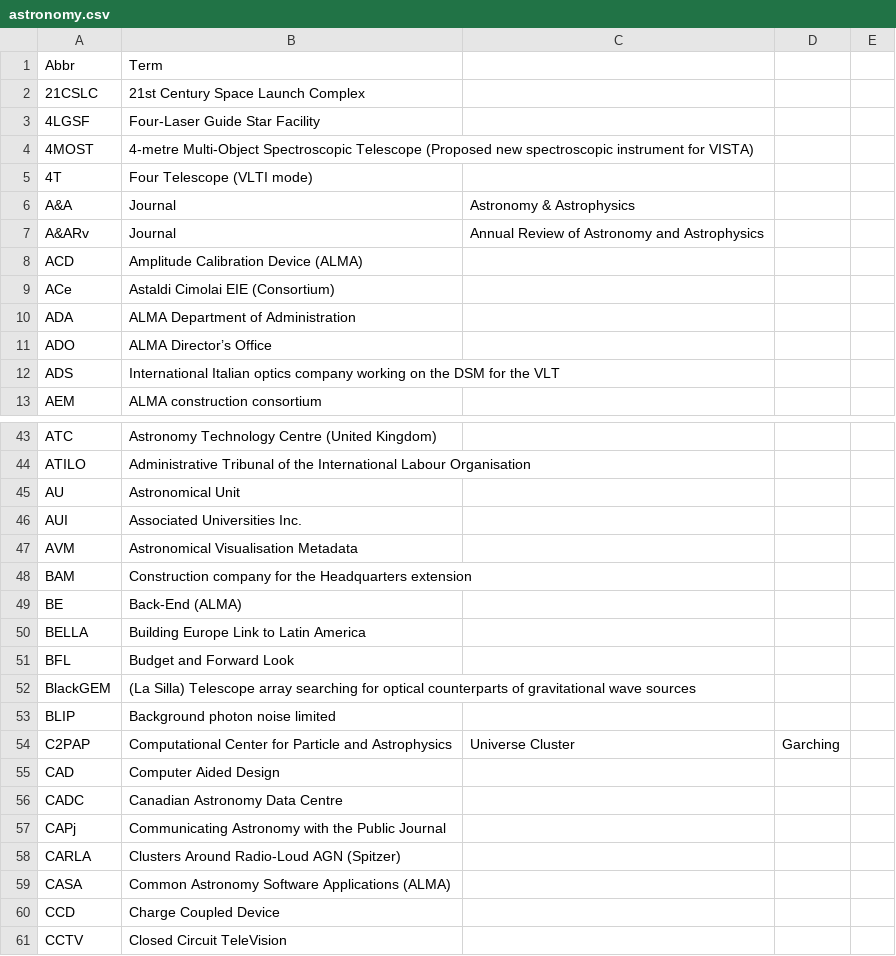
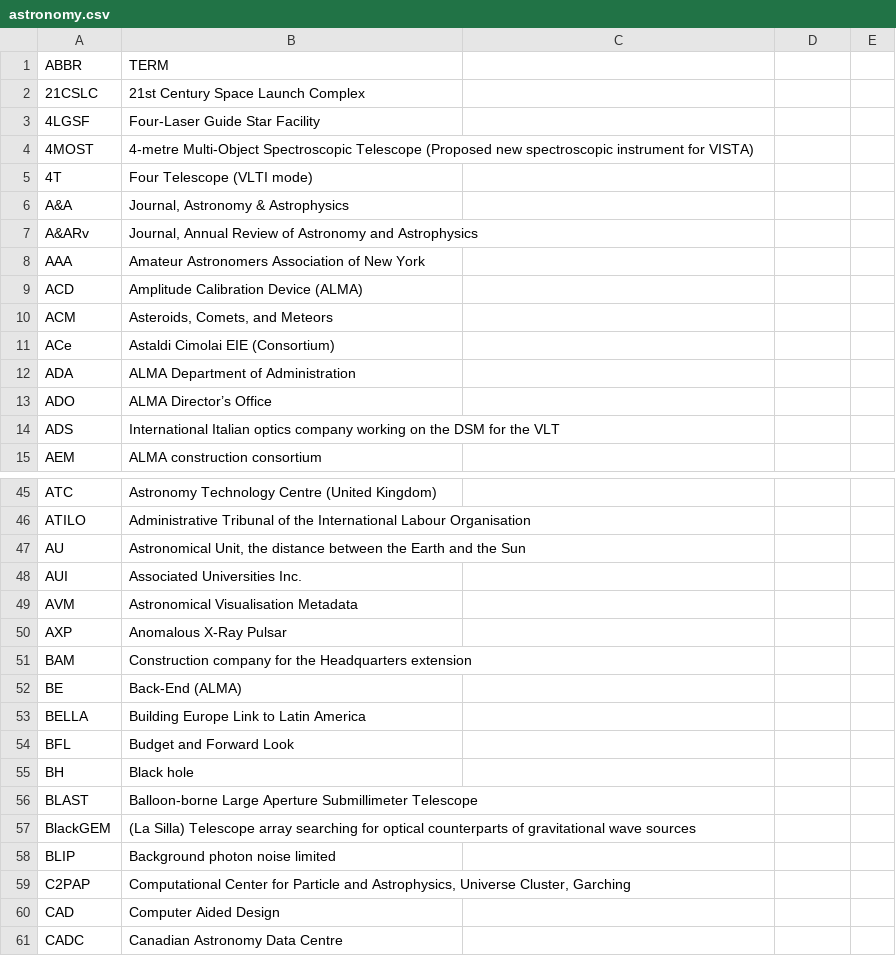
Before and after one commit to fleschutz/talk2windows, a CSV file: data/abbr/astronomy.csv, drawn as a sheet; only a part is shown, gaps mark what is left out; the shorter side is filled out with more unchanged rows; the diff covers the shown part only.

```diff
--- a/data/abbr/astronomy.csv
+++ b/data/abbr/astronomy.csv
@@ -1,2 +1,2 @@
-Abbr,Term
+ABBR,TERM
 21CSLC,21st Century Space Launch Complex
@@ -5,5 +5,7 @@ Abbr,Term
 4T,Four Telescope (VLTI mode)
-A&A,Journal, Astronomy & Astrophysics
-A&ARv,Journal, Annual Review of Astronomy and Astrophysics
+A&A,"Journal, Astronomy & Astrophysics"
+A&ARv,"Journal, Annual Review of Astronomy and Astrophysics"
+AAA,Amateur Astronomers Association of New York
 ACD,Amplitude Calibration Device (ALMA)
+ACM,"Asteroids, Comets, and Meteors"
 ACe,Astaldi Cimolai EIE (Consortium)
@@ -44,5 +46,6 @@ ATC,Astronomy Technology Centre (United Kingdom)
 ATILO,Administrative Tribunal of the International Labour Organisation
-AU,Astronomical Unit
+AU,"Astronomical Unit, the distance between the Earth and the Sun"
 AUI,Associated Universities Inc.
 AVM,Astronomical Visualisation Metadata
+AXP,"Anomalous X-Ray Pulsar"
 BAM,Construction company for the Headquarters extension
@@ -51,5 +54,7 @@ BELLA,Building Europe Link to Latin America
 BFL,Budget and Forward Look
+BH,Black hole
+BLAST,Balloon-borne Large Aperture Submillimeter Telescope
 BlackGEM,(La Silla) Telescope array searching for optical counterparts of gravitational wave sources
 BLIP,Background photon noise limited
-C2PAP,Computational Center for Particle and Astrophysics, Universe Cluster, Garching
+C2PAP,"Computational Center for Particle and Astrophysics, Universe Cluster, Garching"
 CAD,Computer Aided Design
```
Also changed, not shown: 4 added rows and 75 edited cells elsewhere in this file, data/abbr/aviation.csv, data/abbr/chemistry.csv, 26 other files.
